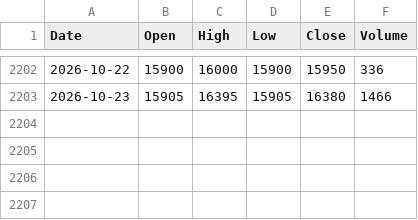
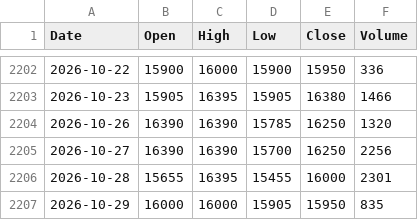
Before and after one commit to ahouignan/datab, a CSV file: data/ECOC/ECOC.daily.csv, drawn as a sheet; only a part is shown, gaps mark what is left out; the diff names each change by its address in the sheet, - before the commit and + after, or states it on an @@ line.

```diff
--- a/data/ECOC/ECOC.daily.csv
+++ b/data/ECOC/ECOC.daily.csv
+row 2204: 2026-10-26 | 16390 | 16390 | 15785 | 16250 | 1320
+row 2205: 2026-10-27 | 16390 | 16390 | 15700 | 16250 | 2256
+row 2206: 2026-10-28 | 15655 | 16395 | 15455 | 16000 | 2301
+row 2207: 2026-10-29 | 16000 | 16000 | 15905 | 15950 | 835
```
Also changed, not shown: data/BOAC/BOAC.daily.csv, data/NSBC/NSBC.daily.csv, 43 other files.
